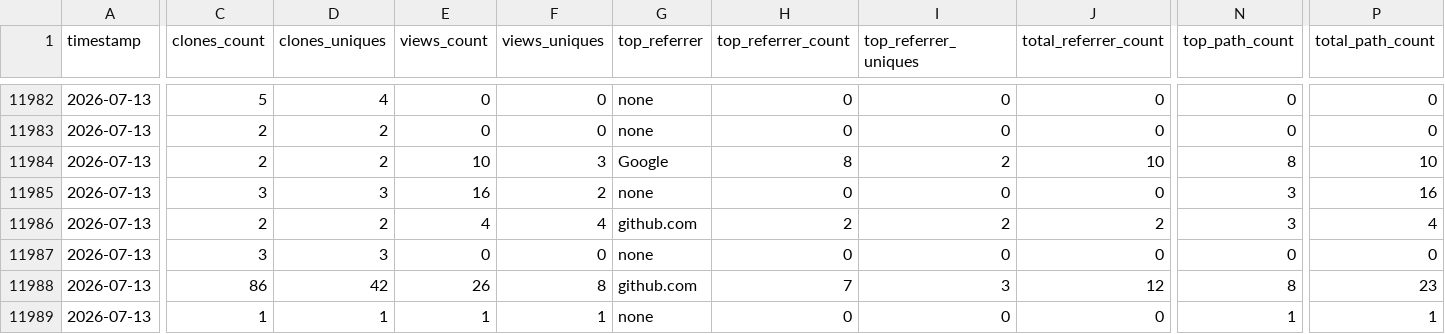
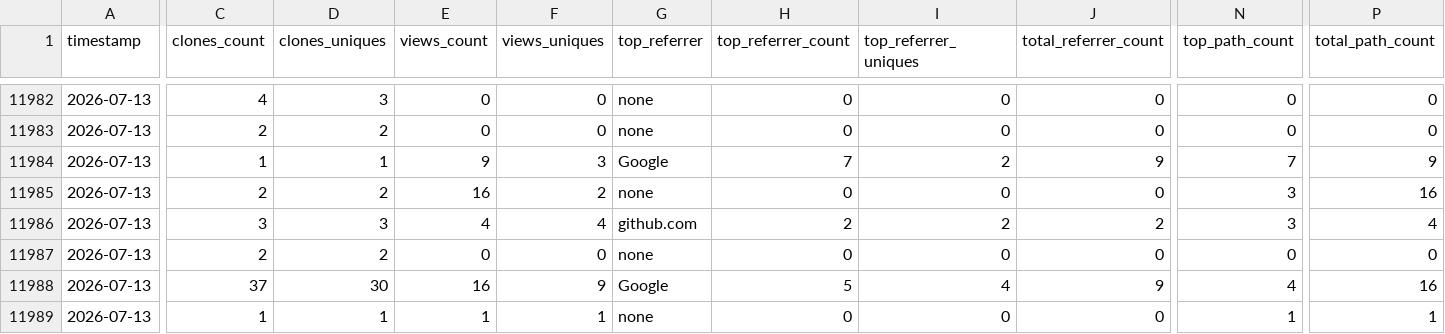
Before and after one commit to CCP-NC/metrics, a CSV file: traffic-stats/summary.csv, drawn as a sheet; only a part is shown, gaps mark what is left out; the diff covers the shown part only; the diff names each change by its address in the sheet, - before the commit and + after, or states it on an @@ line.

```diff
--- a/traffic-stats/summary.csv
+++ b/traffic-stats/summary.csv
-C11982 (clones_count): 5
+C11982 (clones_count): 4
-D11982 (clones_uniques): 4
+D11982 (clones_uniques): 3
-C11984 (clones_count): 2
+C11984 (clones_count): 1
-D11984 (clones_uniques): 2
+D11984 (clones_uniques): 1
-E11984 (views_count): 10
+E11984 (views_count): 9
-H11984 (top_referrer_count): 8
+H11984 (top_referrer_count): 7
-J11984 (total_referrer_count): 10
+J11984 (total_referrer_count): 9
-N11984 (top_path_count): 8
+N11984 (top_path_count): 7
-P11984 (total_path_count): 10
+P11984 (total_path_count): 9
-C11985 (clones_count): 3
+C11985 (clones_count): 2
-D11985 (clones_uniques): 3
+D11985 (clones_uniques): 2
-C11986 (clones_count): 2
+C11986 (clones_count): 3
-D11986 (clones_uniques): 2
+D11986 (clones_uniques): 3
-C11987 (clones_count): 3
+C11987 (clones_count): 2
-D11987 (clones_uniques): 3
+D11987 (clones_uniques): 2
-C11988 (clones_count): 86
+C11988 (clones_count): 37
-D11988 (clones_uniques): 42
+D11988 (clones_uniques): 30
-E11988 (views_count): 26
+E11988 (views_count): 16
-F11988 (views_uniques): 8
+F11988 (views_uniques): 9
-G11988 (top_referrer): github.com
+G11988 (top_referrer): Google
-H11988 (top_referrer_count): 7
+H11988 (top_referrer_count): 5
-I11988 (top_referrer_uniques): 3
+I11988 (top_referrer_uniques): 4
-J11988 (total_referrer_count): 12
+J11988 (total_referrer_count): 9
-N11988 (top_path_count): 8
+N11988 (top_path_count): 4
-P11988 (total_path_count): 23
+P11988 (total_path_count): 16
```
Also changed, not shown: 32 edited cells elsewhere in this file, 50 other files.
